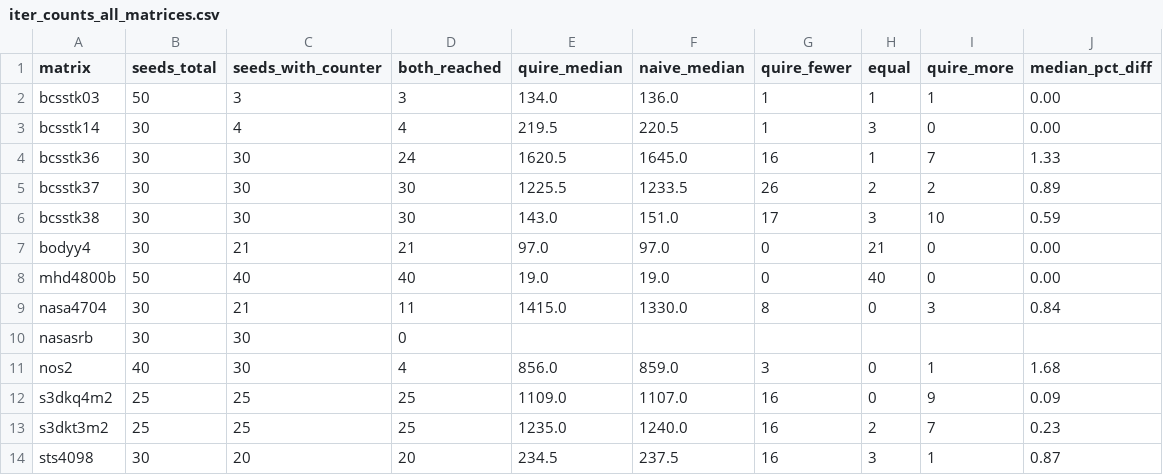
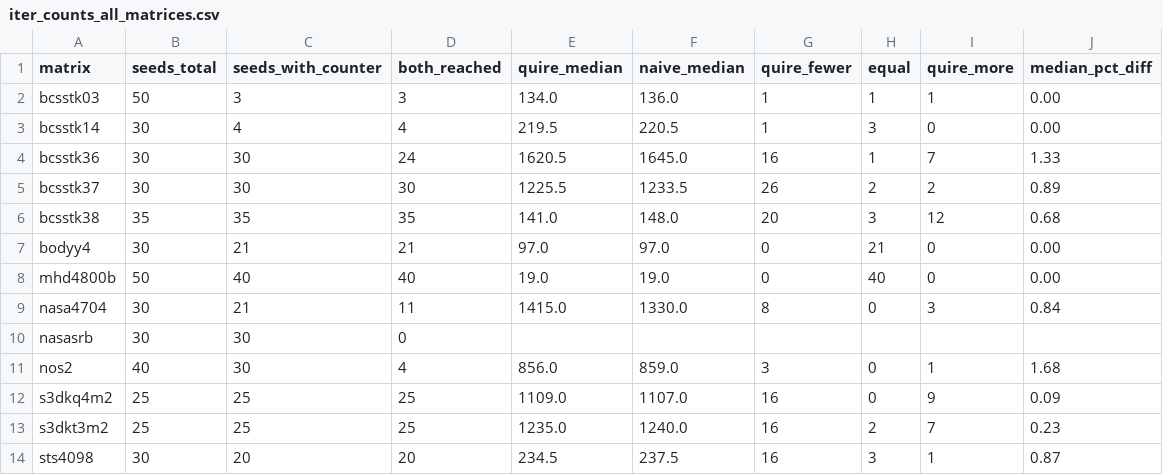
Before and after one commit to Gurleen-kansray/posit-sparse-bench, a CSV file: results/csv/iter_counts_all_matrices.csv, drawn as a sheet.

Commit message:
Update iteration counts

```diff
--- a/results/csv/iter_counts_all_matrices.csv
+++ b/results/csv/iter_counts_all_matrices.csv
@@ -5,3 +5,3 @@ bcsstk36,30,30,24,1620.5,1645.0,16,1,7,1.33
 bcsstk37,30,30,30,1225.5,1233.5,26,2,2,0.89
-bcsstk38,30,30,30,143.0,151.0,17,3,10,0.59
+bcsstk38,35,35,35,141.0,148.0,20,3,12,0.68
 bodyy4,30,21,21,97.0,97.0,0,21,0,0.00
```
